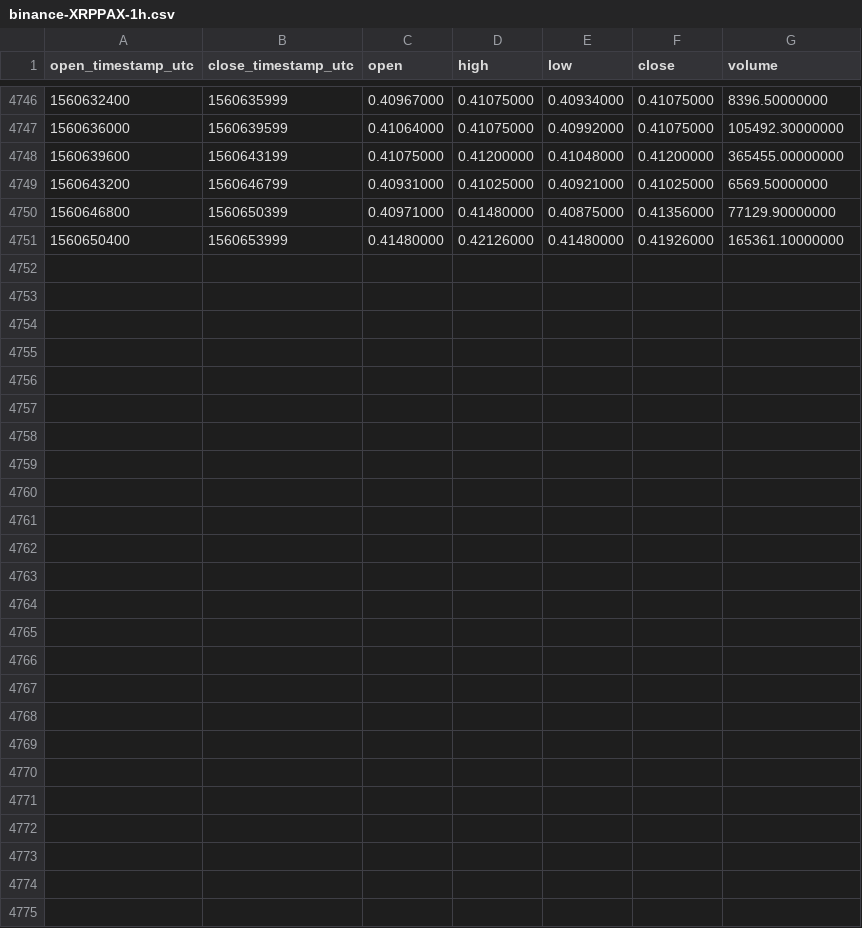
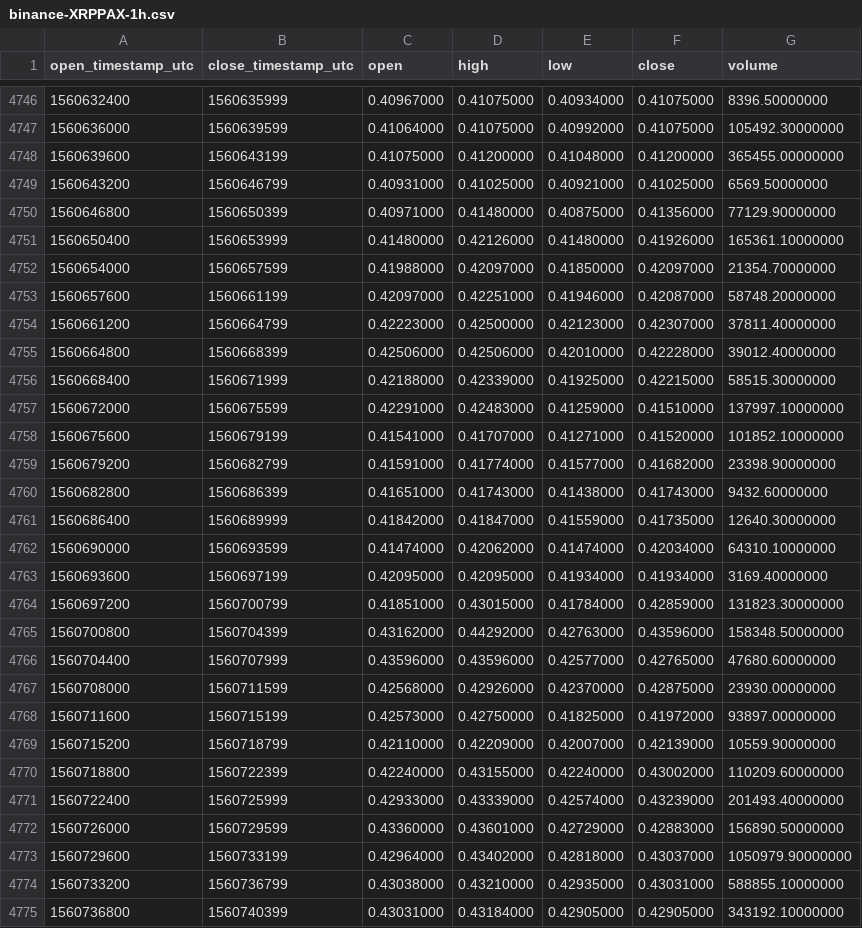
Before and after one commit to cryptobigbro/binance-XRPPAX, a CSV file: binance-XRPPAX-1h.csv, drawn as a sheet; only a part is shown, gaps mark what is left out.

Commit message:
Update OHLCV data.

```diff
--- a/binance-XRPPAX-1h.csv
+++ b/binance-XRPPAX-1h.csv
@@ -4751 +4751,25 @@ open_timestamp_utc,close_timestamp_utc,open,high,low,close,volume
 1560650400,1560653999,0.41480000,0.42126000,0.41480000,0.41926000,165361.10000000
+1560654000,1560657599,0.41988000,0.42097000,0.41850000,0.42097000,21354.70000000
+1560657600,1560661199,0.42097000,0.42251000,0.41946000,0.42087000,58748.20000000
+1560661200,1560664799,0.42223000,0.42500000,0.42123000,0.42307000,37811.40000000
+1560664800,1560668399,0.42506000,0.42506000,0.42010000,0.42228000,39012.40000000
+1560668400,1560671999,0.42188000,0.42339000,0.41925000,0.42215000,58515.30000000
+1560672000,1560675599,0.42291000,0.42483000,0.41259000,0.41510000,137997.10000000
+1560675600,1560679199,0.41541000,0.41707000,0.41271000,0.41520000,101852.10000000
+1560679200,1560682799,0.41591000,0.41774000,0.41577000,0.41682000,23398.90000000
+1560682800,1560686399,0.41651000,0.41743000,0.41438000,0.41743000,9432.60000000
+1560686400,1560689999,0.41842000,0.41847000,0.41559000,0.41735000,12640.30000000
+1560690000,1560693599,0.41474000,0.42062000,0.41474000,0.42034000,64310.10000000
+1560693600,1560697199,0.42095000,0.42095000,0.41934000,0.41934000,3169.40000000
+1560697200,1560700799,0.41851000,0.43015000,0.41784000,0.42859000,131823.30000000
+1560700800,1560704399,0.43162000,0.44292000,0.42763000,0.43596000,158348.50000000
+1560704400,1560707999,0.43596000,0.43596000,0.42577000,0.42765000,47680.60000000
+1560708000,1560711599,0.42568000,0.42926000,0.42370000,0.42875000,23930.00000000
+1560711600,1560715199,0.42573000,0.42750000,0.41825000,0.41972000,93897.00000000
+1560715200,1560718799,0.42110000,0.42209000,0.42007000,0.42139000,10559.90000000
+1560718800,1560722399,0.42240000,0.43155000,0.42240000,0.43002000,110209.60000000
+1560722400,1560725999,0.42933000,0.43339000,0.42574000,0.43239000,201493.40000000
+1560726000,1560729599,0.43360000,0.43601000,0.42729000,0.42883000,156890.50000000
+1560729600,1560733199,0.42964000,0.43402000,0.42818000,0.43037000,1050979.90000000
+1560733200,1560736799,0.43038000,0.43210000,0.42935000,0.43031000,588855.10000000
+1560736800,1560740399,0.43031000,0.43184000,0.42905000,0.42905000,343192.10000000
```
Also changed, not shown: binance-XRPPAX-1d.csv.
